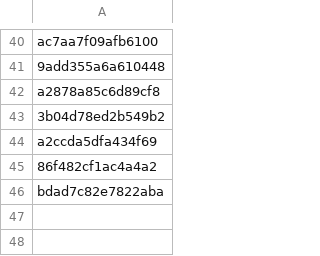
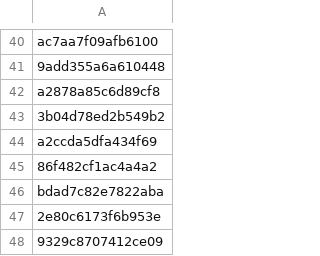
Before and after one commit to PharmakonSpace/IndeedPharma, a CSV file: sent_alerts.csv, drawn as a sheet; only a part is shown, gaps mark what is left out.

```diff
--- a/sent_alerts.csv
+++ b/sent_alerts.csv
@@ -46 +46,3 @@ a2ccda5dfa434f69
 bdad7c82e7822aba
+2e80c6173f6b953e
+9329c8707412ce09
```
Also changed, not shown: 2 other files.
